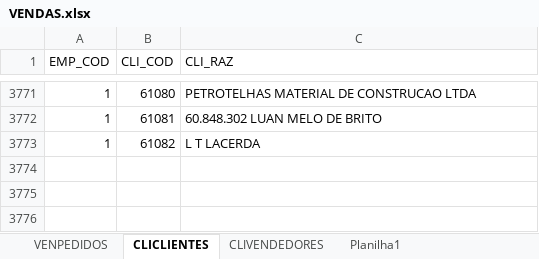
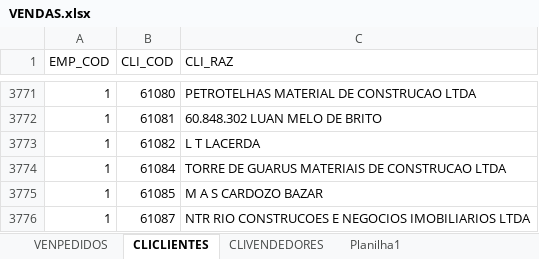
Before and after one commit to jgu1lherme/crmalternativa_metas, an Excel workbook: resources/VENDAS.xlsx, sheet CLICLIENTES, drawn as a sheet; only a part is shown, gaps mark what is left out; values as stored, in another font and other column widths than the file's, no borders; table styles not drawn; the diff names each change by its address in the sheet, - before the commit and + after, or states it on an @@ line.

```diff
--- a/resources/VENDAS.xlsx (sheet CLICLIENTES)
+++ b/resources/VENDAS.xlsx (sheet CLICLIENTES)
+row 3774: 1 | 61084 | TORRE DE GUARUS MATERIAIS DE CONSTRUCAO LTDA
+row 3775: 1 | 61085 | M A S CARDOZO BAZAR
+row 3776: 1 | 61087 | NTR RIO CONSTRUCOES E NEGOCIOS IMOBILIARIOS LTDA
```
Also changed, not shown: sheet VENPEDIDOS.
